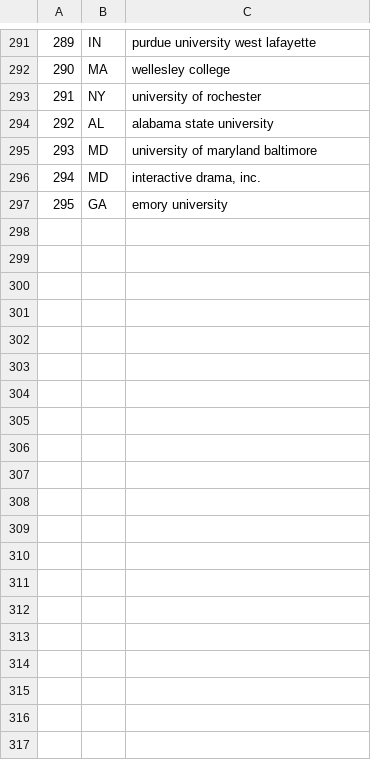
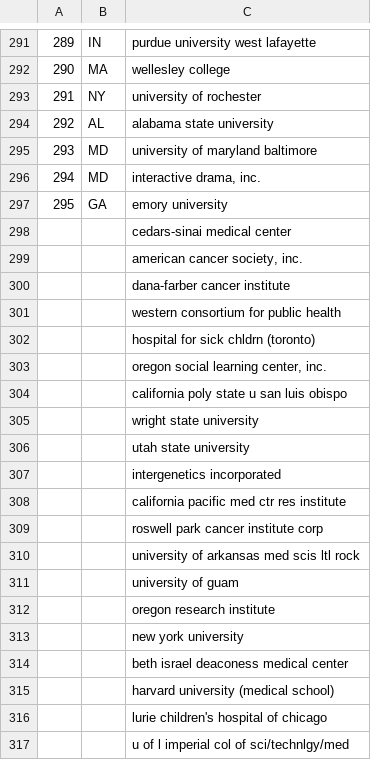
Before and after one commit to aboSamoor/compsocial, a CSV file: Word_Tracker/3rd_Yr_Paper/data/Grants/university_to_state.csv, drawn as a sheet; only a part is shown, gaps mark what is left out; the diff covers the shown part only.

Commit message:
new organization names has to be categorized

```diff
--- a/Word_Tracker/3rd_Yr_Paper/data/Grants/university_to_state.csv
+++ b/Word_Tracker/3rd_Yr_Paper/data/Grants/university_to_state.csv
@@ -297 +297,21 @@
 295,GA,emory university
+,,cedars-sinai medical center
+,,"american cancer society, inc."
+,,dana-farber cancer institute
+,,western consortium for public health
+,,hospital for sick chldrn (toronto)
+,,"oregon social learning center, inc."
+,,california poly state u san luis obispo
+,,wright state university
+,,utah state university
+,,intergenetics incorporated
+,,california pacific med ctr res institute
+,,roswell park cancer institute corp
+,,university of arkansas med scis ltl rock
+,,university of guam
+,,oregon research institute
+,,new york university
+,,beth israel deaconess medical center
+,,harvard university (medical school)
+,,lurie children's hospital of chicago
+,,u of l imperial col of sci/technlgy/med
```
Also changed, not shown: 41 added rows elsewhere in this file.
